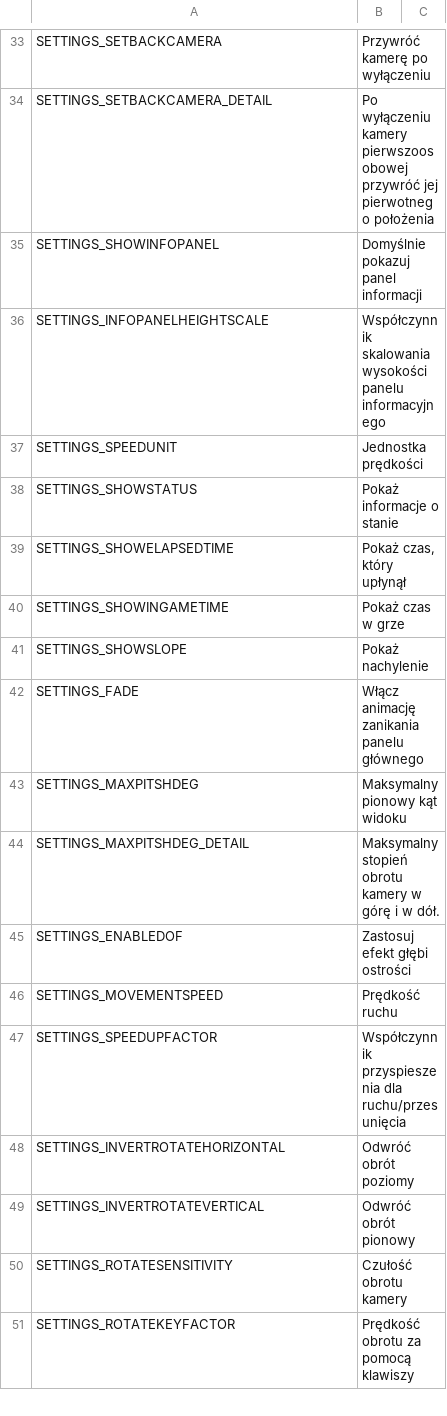
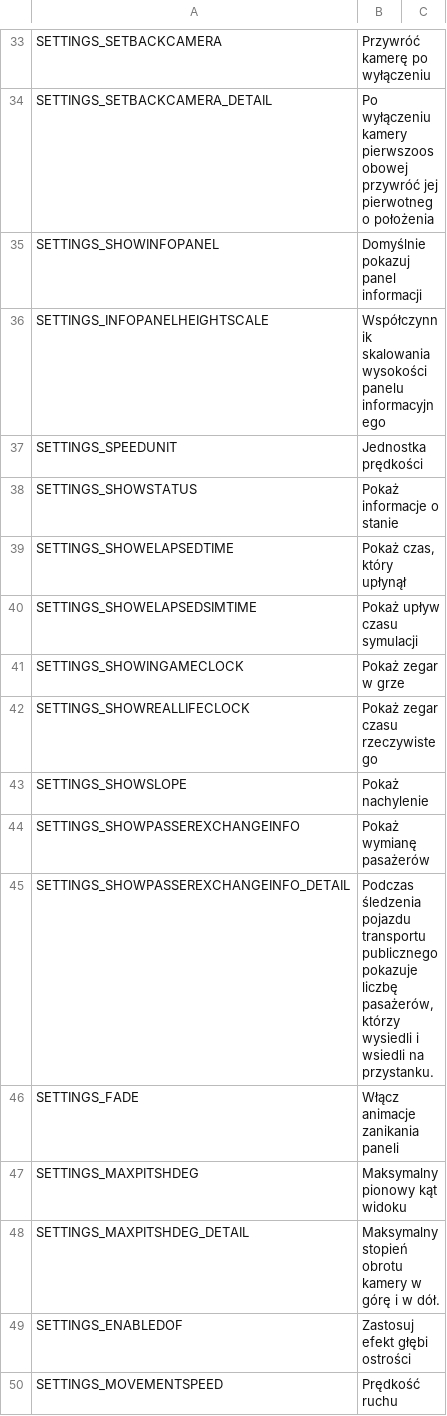
Before and after one commit to will258012/FPSCamera-Continued, a CSV file: FPSCamera/Translations/pl-PL.csv, drawn as a sheet; only a part is shown, gaps mark what is left out; the shorter side is filled out with more unchanged rows.

Commit message:
New translations en-en.csv (Polish)
[ci skip]

```diff
--- a/FPSCamera/Translations/pl-PL.csv
+++ b/FPSCamera/Translations/pl-PL.csv
@@ -39,5 +39,9 @@
 "SETTINGS_SHOWELAPSEDTIME","Pokaż czas, który upłynął",""
-"SETTINGS_SHOWINGAMETIME","Pokaż czas w grze",""
+"SETTINGS_SHOWELAPSEDSIMTIME","Pokaż upływ czasu symulacji",""
+"SETTINGS_SHOWINGAMECLOCK","Pokaż zegar w grze",""
+"SETTINGS_SHOWREALLIFECLOCK","Pokaż zegar czasu rzeczywistego",""
 "SETTINGS_SHOWSLOPE","Pokaż nachylenie",""
-"SETTINGS_FADE","Włącz animację zanikania panelu głównego",""
+"SETTINGS_SHOWPASSEREXCHANGEINFO","Pokaż wymianę pasażerów",""
+"SETTINGS_SHOWPASSEREXCHANGEINFO_DETAIL","Podczas śledzenia pojazdu transportu publicznego pokazuje liczbę pasażerów, którzy wysiedli i wsiedli na przystanku.",""
+"SETTINGS_FADE","Włącz animacje zanikania paneli",""
 "SETTINGS_MAXPITSHDEG","Maksymalny pionowy kąt widoku",""
```
